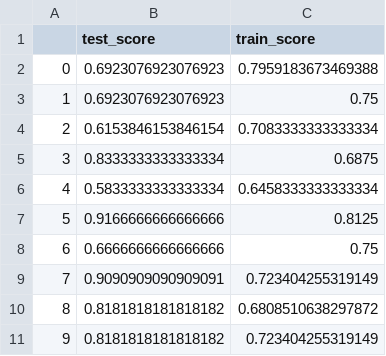
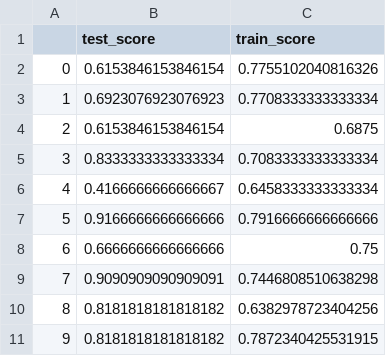
Before and after one commit to tguo9/Blood-Donation-Predictions, a CSV file: results/analysis_result.csv, drawn as a sheet.

```diff
--- a/results/analysis_result.csv
+++ b/results/analysis_result.csv
@@ -1,11 +1,11 @@
 ,test_score,train_score
-0,0.6923076923076923,0.7959183673469388
-1,0.6923076923076923,0.75
-2,0.6153846153846154,0.7083333333333334
-3,0.8333333333333334,0.6875
-4,0.5833333333333334,0.6458333333333334
-5,0.9166666666666666,0.8125
+0,0.6153846153846154,0.7755102040816326
+1,0.6923076923076923,0.7708333333333334
+2,0.6153846153846154,0.6875
+3,0.8333333333333334,0.7083333333333334
+4,0.4166666666666667,0.6458333333333334
+5,0.9166666666666666,0.7916666666666666
 6,0.6666666666666666,0.75
-7,0.9090909090909091,0.723404255319149
-8,0.8181818181818182,0.6808510638297872
-9,0.8181818181818182,0.723404255319149
+7,0.9090909090909091,0.7446808510638298
+8,0.8181818181818182,0.6382978723404256
+9,0.8181818181818182,0.7872340425531915
```
Also changed, not shown: 4 other files.
